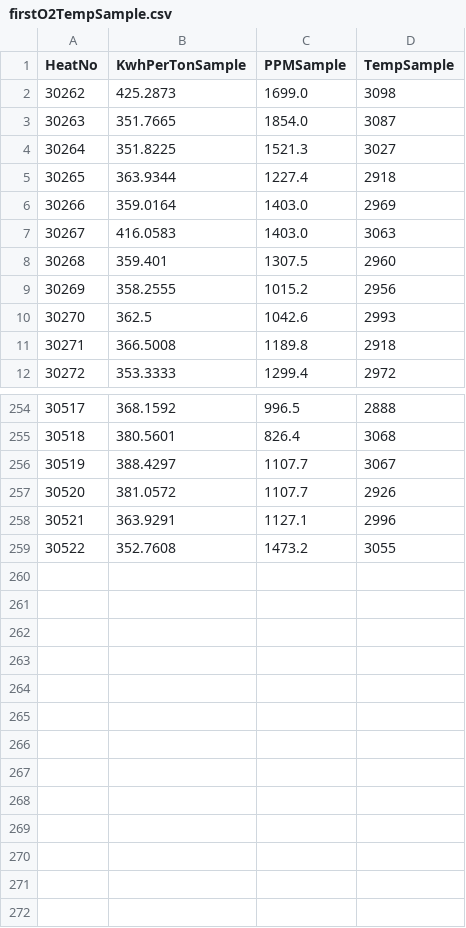
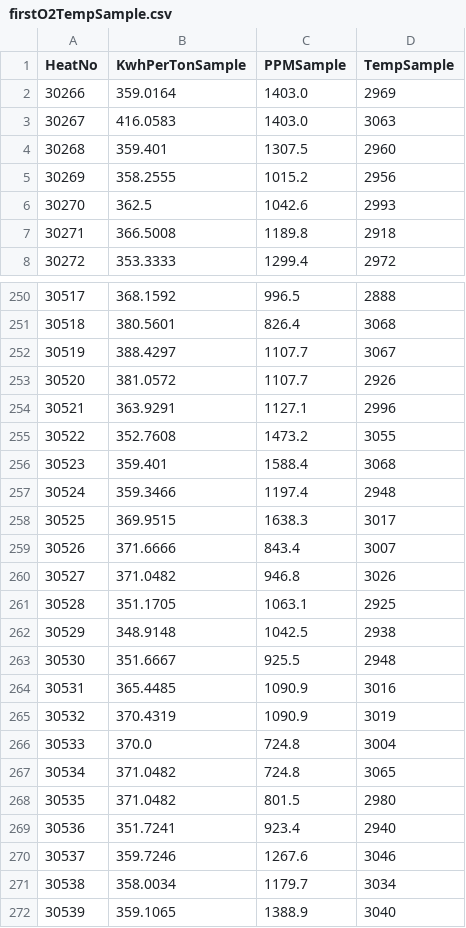
Before and after one commit to sergiomendozav/meltshop, a CSV file: firstO2TempSample.csv, drawn as a sheet; only a part is shown, gaps mark what is left out.

```diff
--- a/firstO2TempSample.csv
+++ b/firstO2TempSample.csv
@@ -1,6 +1,2 @@
 HeatNo,KwhPerTonSample,PPMSample,TempSample
-30262,425.2873,1699.0,3098
-30263,351.7665,1854.0,3087
-30264,351.8225,1521.3,3027
-30265,363.9344,1227.4,2918
 30266,359.0164,1403.0,2969
@@ -259 +255,18 @@ HeatNo,KwhPerTonSample,PPMSample,TempSample
 30522,352.7608,1473.2,3055
+30523,359.401,1588.4,3068
+30524,359.3466,1197.4,2948
+30525,369.9515,1638.3,3017
+30526,371.6666,843.4,3007
+30527,371.0482,946.8,3026
+30528,351.1705,1063.1,2925
+30529,348.9148,1042.5,2938
+30530,351.6667,925.5,2948
+30531,365.4485,1090.9,3016
+30532,370.4319,1090.9,3019
+30533,370.0,724.8,3004
+30534,371.0482,724.8,3065
+30535,371.0482,801.5,2980
+30536,351.7241,923.4,2940
+30537,359.7246,1267.6,3046
+30538,358.0034,1179.7,3034
+30539,359.1065,1388.9,3040
```
Also changed, not shown: slag_samples.csv, sql_data.csv, 1 other file.
